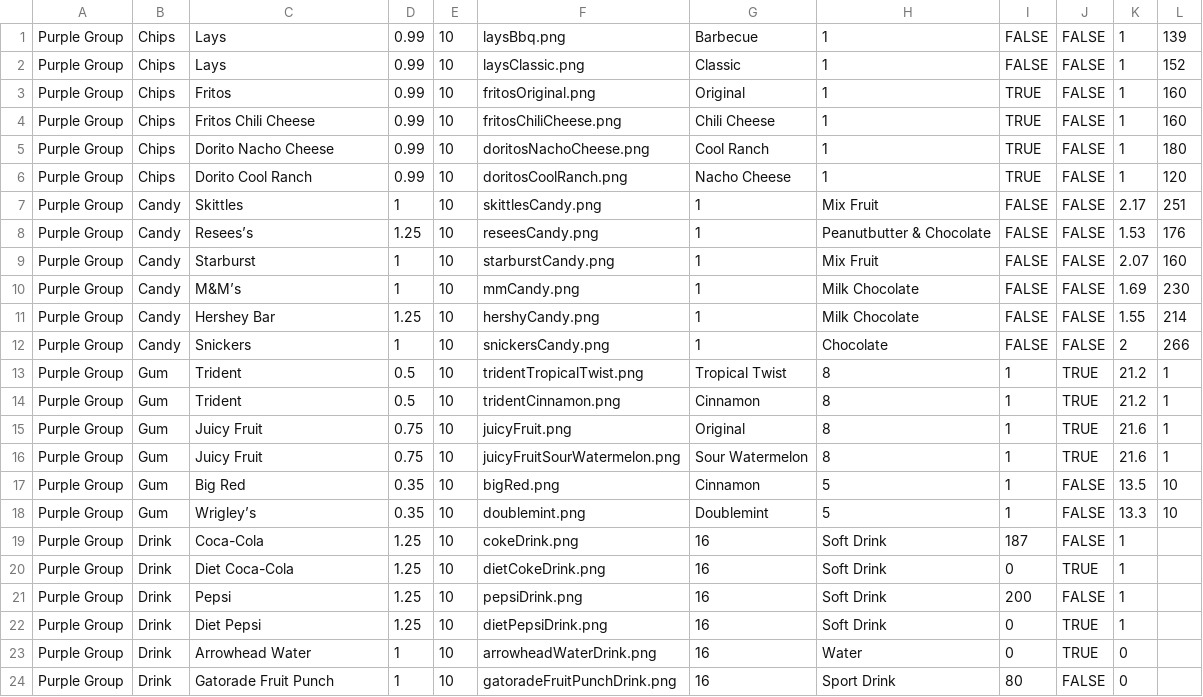
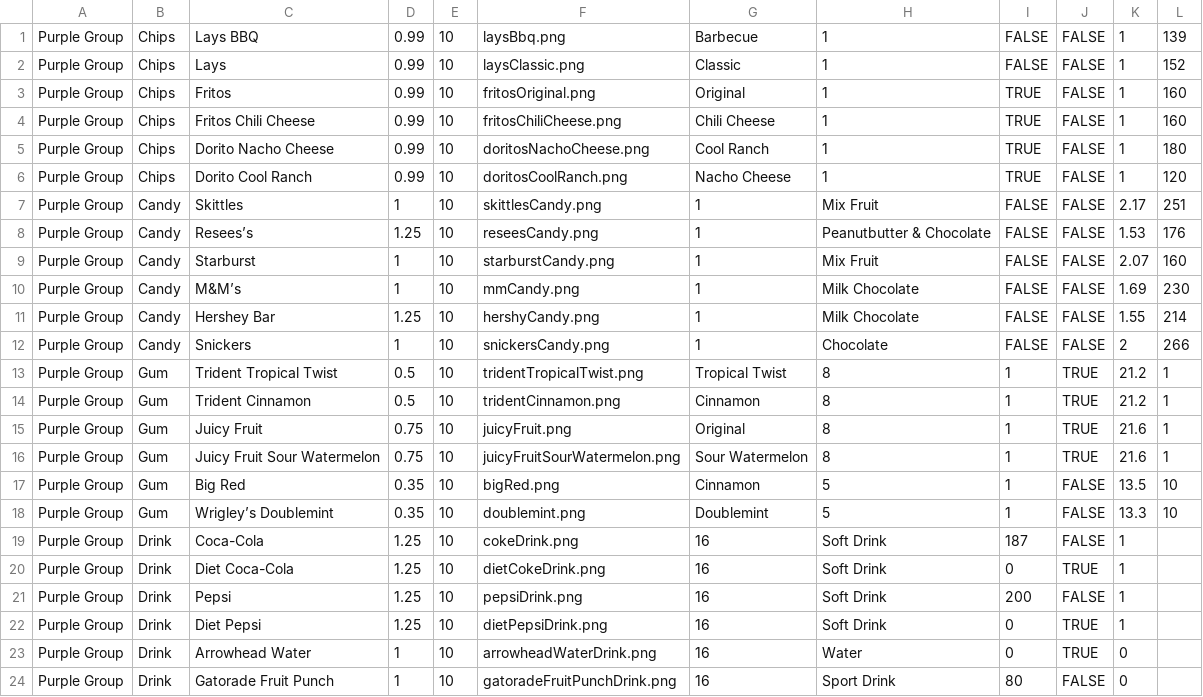
Before and after one commit to Zinth/CST-135-Final_Project-Vending_Machine, a CSV file: src/res/input/inventoryCsvWithNoHeader.csv, drawn as a sheet.

```diff
--- a/src/res/input/inventoryCsvWithNoHeader.csv
+++ b/src/res/input/inventoryCsvWithNoHeader.csv
@@ -1,2 +1,2 @@
-Purple Group,Chips,Lays,0.99,10,laysBbq.png,Barbecue,1,FALSE,FALSE,1,139
+Purple Group,Chips,Lays BBQ,0.99,10,laysBbq.png,Barbecue,1,FALSE,FALSE,1,139
 Purple Group,Chips,Lays,0.99,10,laysClassic.png,Classic,1,FALSE,FALSE,1,152
@@ -12,8 +12,8 @@ Purple Group,Candy,Hershey Bar,1.25,10,hershyCandy.png,1,Milk Chocolate,FALSE,FA
 Purple Group,Candy,Snickers,1,10,snickersCandy.png,1,Chocolate,FALSE,FALSE,2,266
-Purple Group,Gum,Trident,0.5,10,tridentTropicalTwist.png,Tropical Twist,8,1,TRUE,21.2,1
-Purple Group,Gum,Trident,0.5,10,tridentCinnamon.png,Cinnamon,8,1,TRUE,21.2,1
+Purple Group,Gum,Trident Tropical Twist,0.5,10,tridentTropicalTwist.png,Tropical Twist,8,1,TRUE,21.2,1
+Purple Group,Gum,Trident Cinnamon,0.5,10,tridentCinnamon.png,Cinnamon,8,1,TRUE,21.2,1
 Purple Group,Gum,Juicy Fruit,0.75,10,juicyFruit.png,Original,8,1,TRUE,21.6,1
-Purple Group,Gum,Juicy Fruit,0.75,10,juicyFruitSourWatermelon.png,Sour Watermelon,8,1,TRUE,21.6,1
+Purple Group,Gum,Juicy Fruit Sour Watermelon,0.75,10,juicyFruitSourWatermelon.png,Sour Watermelon,8,1,TRUE,21.6,1
 Purple Group,Gum,Big Red,0.35,10,bigRed.png,Cinnamon,5,1,FALSE,13.5,10
-Purple Group,Gum,Wrigley’s,0.35,10,doublemint.png,Doublemint,5,1,FALSE,13.3,10
+Purple Group,Gum,Wrigley’s Doublemint,0.35,10,doublemint.png,Doublemint,5,1,FALSE,13.3,10
 Purple Group,Drink,Coca-Cola,1.25,10,cokeDrink.png,16,Soft Drink,187,FALSE,1,
```
Also changed, not shown: src/res/input/testQue.csv, 10 other files.
